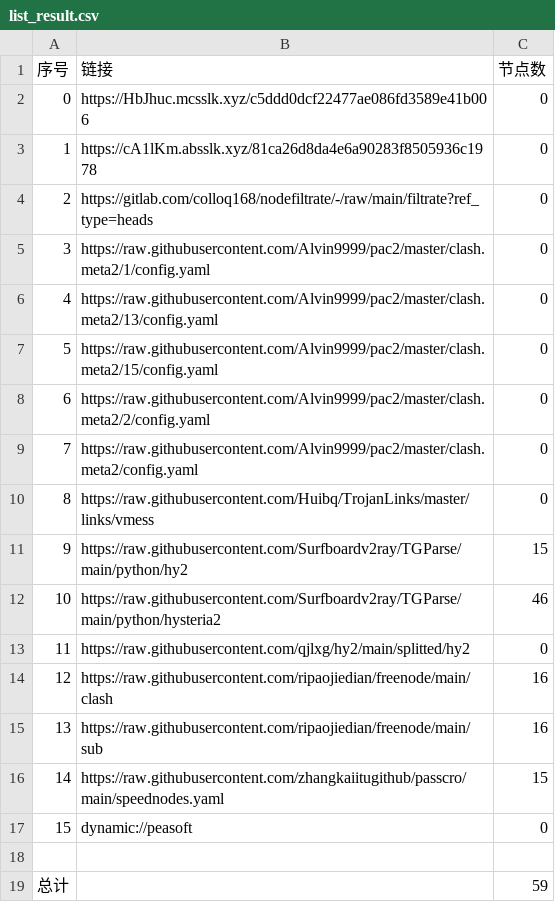
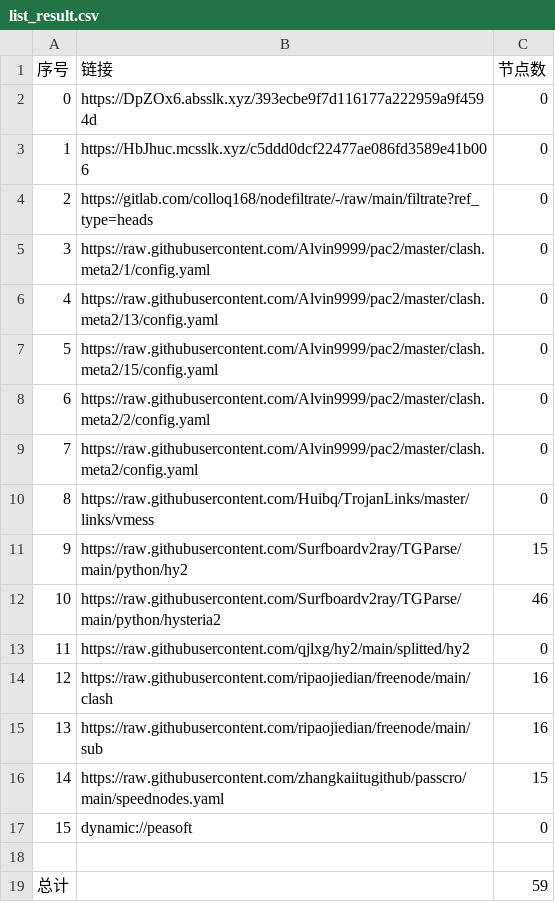
Before and after one commit to link8077/AutoMergePublicNodes, a CSV file: list_result.csv, drawn as a sheet.

```diff
--- a/list_result.csv
+++ b/list_result.csv
@@ -1,4 +1,4 @@
 序号,链接,节点数
-0,https://HbJhuc.mcsslk.xyz/c5ddd0dcf22477ae086fd3589e41b006,0
-1,https://cA1lKm.absslk.xyz/81ca26d8da4e6a90283f8505936c1978,0
+0,https://DpZOx6.absslk.xyz/393ecbe9f7d116177a222959a9f4594d,0
+1,https://HbJhuc.mcsslk.xyz/c5ddd0dcf22477ae086fd3589e41b006,0
 2,https://gitlab.com/colloq168/nodefiltrate/-/raw/main/filtrate?ref_type=heads,0
```
Also changed, not shown: 3 other files.
